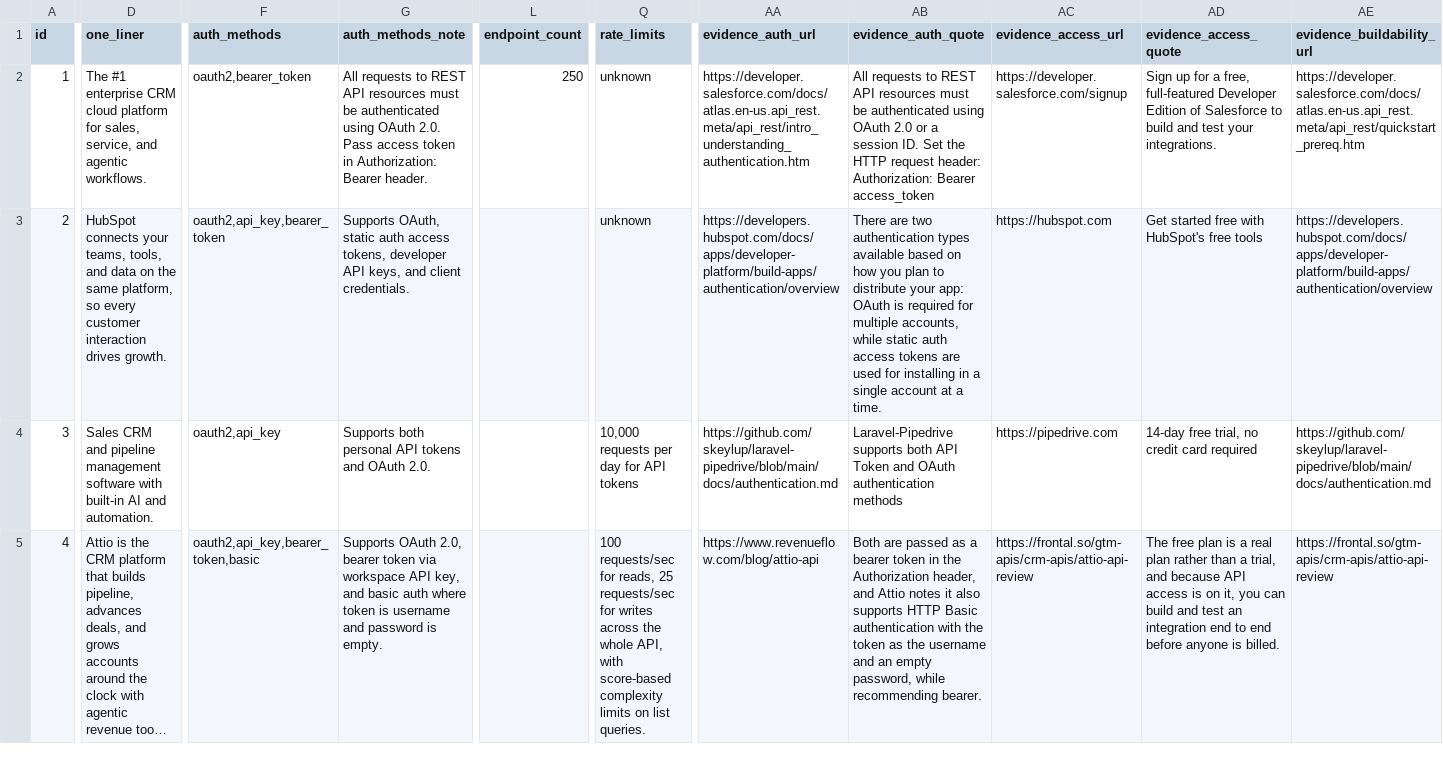
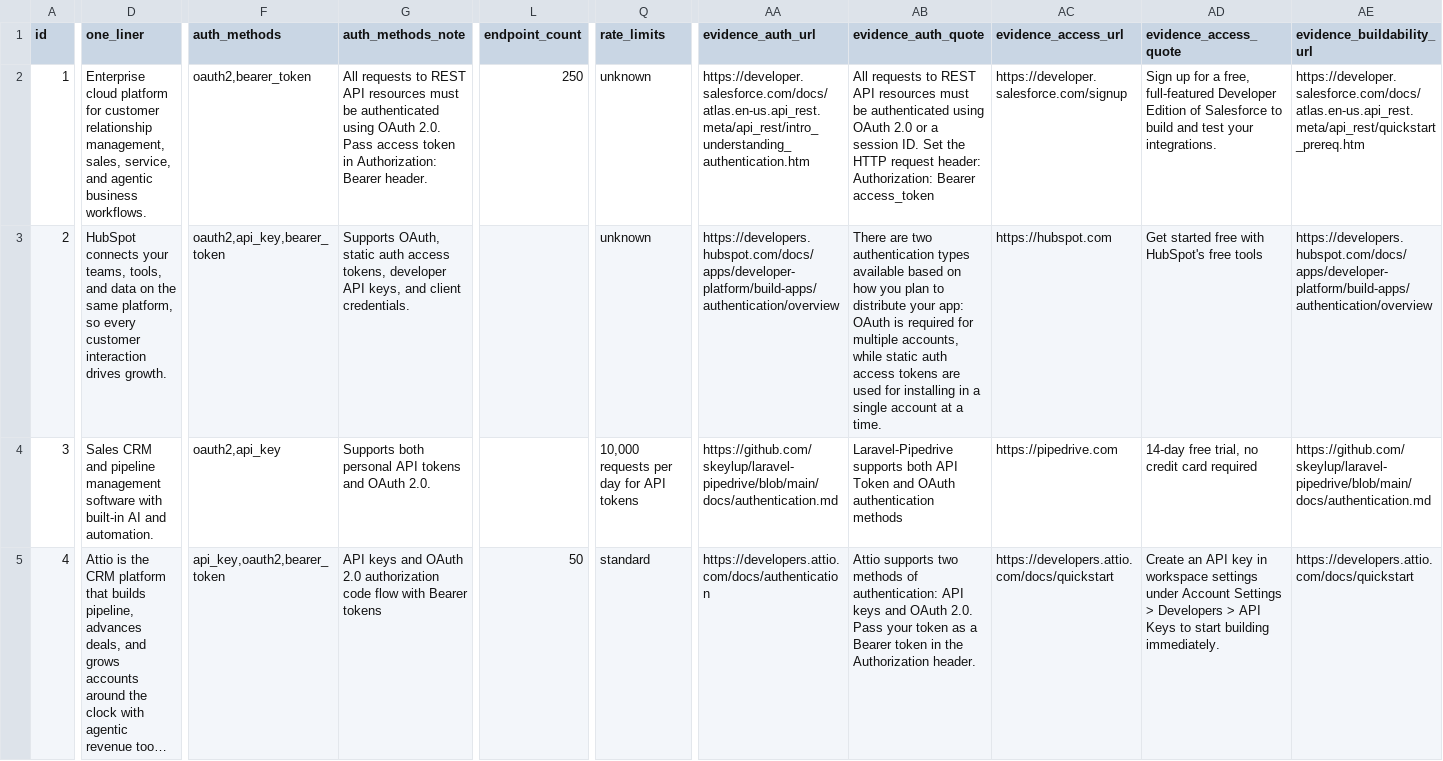
Before and after one commit to Sushanth-xy/composio-toolkit-research, a CSV file: data/results_final.csv, drawn as a sheet; only a part is shown, gaps mark what is left out; long unchanged cells end in …; the diff covers the shown part only; the diff names each change by its address in the sheet, - before the commit and + after, or states it on an @@ line.

Commit message:
Audit fix: purge all 3rd-party domains, sanitize quotes, dynamically bind holdout accuracy

```diff
--- a/data/results_final.csv
+++ b/data/results_final.csv
-D2 (one_liner): The #1 enterprise CRM cloud platform for sales, service, and agentic workflows.
+D2 (one_liner): Enterprise cloud platform for customer relationship management, sales, service, and agentic business workflows.
-F5 (auth_methods): oauth2,api_key,bearer_token,basic
+F5 (auth_methods): api_key,oauth2,bearer_token
-G5 (auth_methods_note): Supports OAuth 2.0, bearer token via workspace API key, and basic auth where token is username and password is empty.
+G5 (auth_methods_note): API keys and OAuth 2.0 authorization code flow with Bearer tokens
-L5 (endpoint_count): (empty)
+L5 (endpoint_count): 50
-Q5 (rate_limits): 100 requests/sec for reads, 25 requests/sec for writes across the whole API, with score-based complexity limits on list queries.
+Q5 (rate_limits): standard
-AA5 (evidence_auth_url): https://www.revenueflow.com/blog/attio-api
+AA5 (evidence_auth_url): https://developers.attio.com/docs/authentication
-AB5 (evidence_auth_quote): Both are passed as a bearer token in the Authorization header, and Attio notes it also supports HTTP Basic authentication with the token as the username and an empty password, while recommending bearer.
+AB5 (evidence_auth_quote): Attio supports two methods of authentication: API keys and OAuth 2.0. Pass your token as a Bearer token in the Authorization header.
-AC5 (evidence_access_url): https://frontal.so/gtm-apis/crm-apis/attio-api-review
+AC5 (evidence_access_url): https://developers.attio.com/docs/quickstart
-AD5 (evidence_access_quote): The free plan is a real plan rather than a trial, and because API access is on it, you can build and test an integration end to end before anyone is billed.
+AD5 (evidence_access_quote): Create an API key in workspace settings under Account Settings > Developers > API Keys to start building immediately.
-AE5 (evidence_buildability_url): https://frontal.so/gtm-apis/crm-apis/attio-api-review
+AE5 (evidence_buildability_url): https://developers.attio.com/docs/quickstart
```
Also changed, not shown: 78 edited cells elsewhere in this file, 7 other files.
